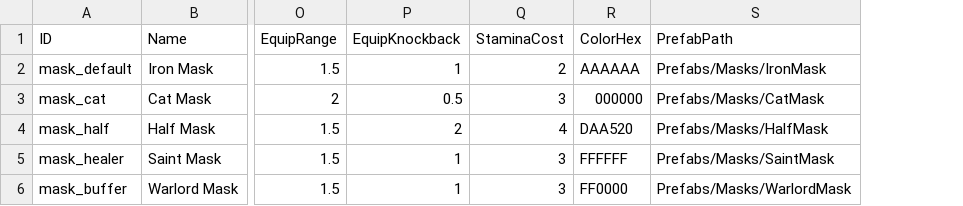
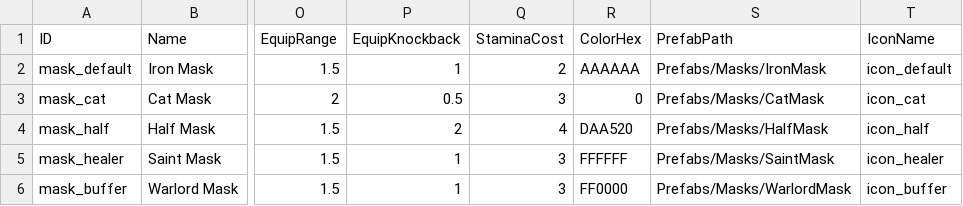
Before and after one commit to gamej2026/mask, a CSV file: Assets/Resources/Data/MaskData.csv, drawn as a sheet; only a part is shown, gaps mark what is left out; the diff names each change by its address in the sheet, - before the commit and + after, or states it on an @@ line.

```diff
--- a/Assets/Resources/Data/MaskData.csv
+++ b/Assets/Resources/Data/MaskData.csv
+column T (IconName), rows 2-6: icon_default | icon_cat | icon_half | icon_healer | icon_buffer
-R3 (ColorHex): 000000
+R3 (ColorHex): 0
```
Also changed, not shown: 18 other files.
